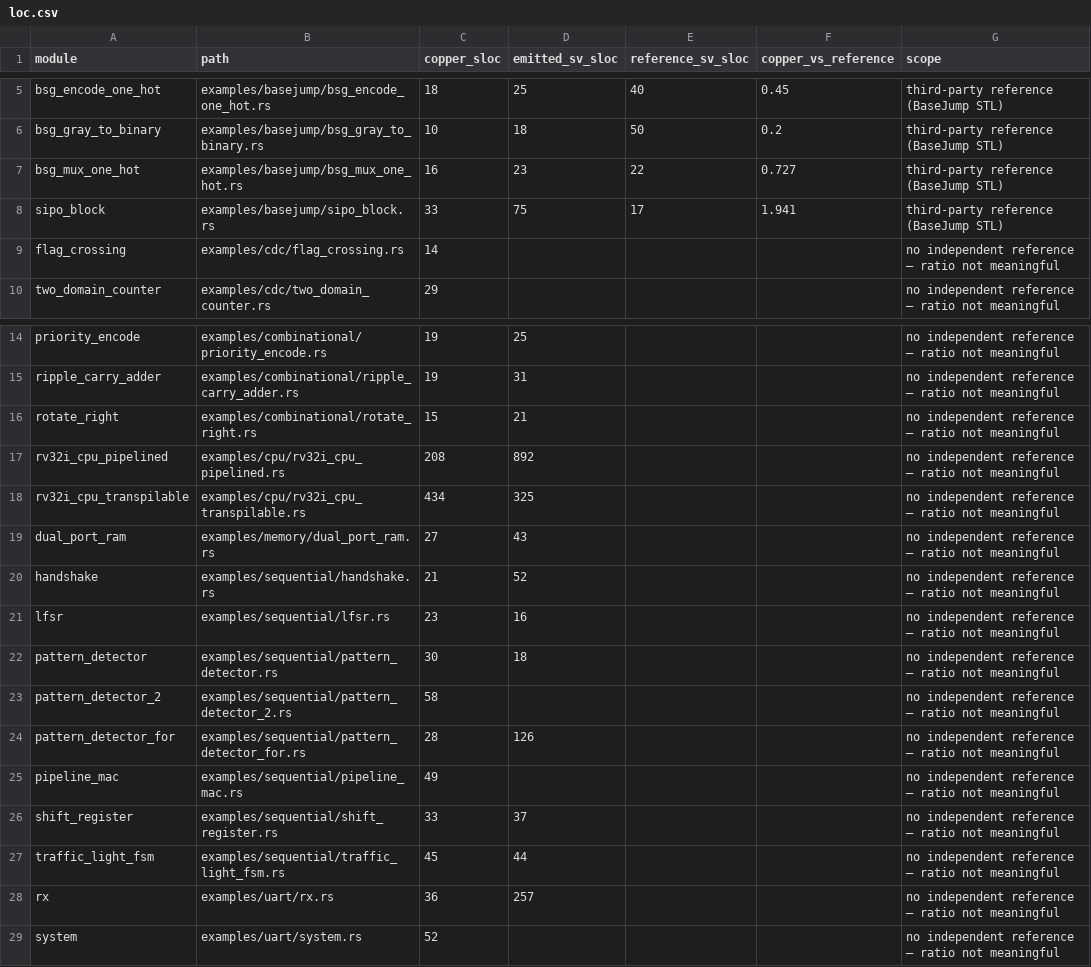
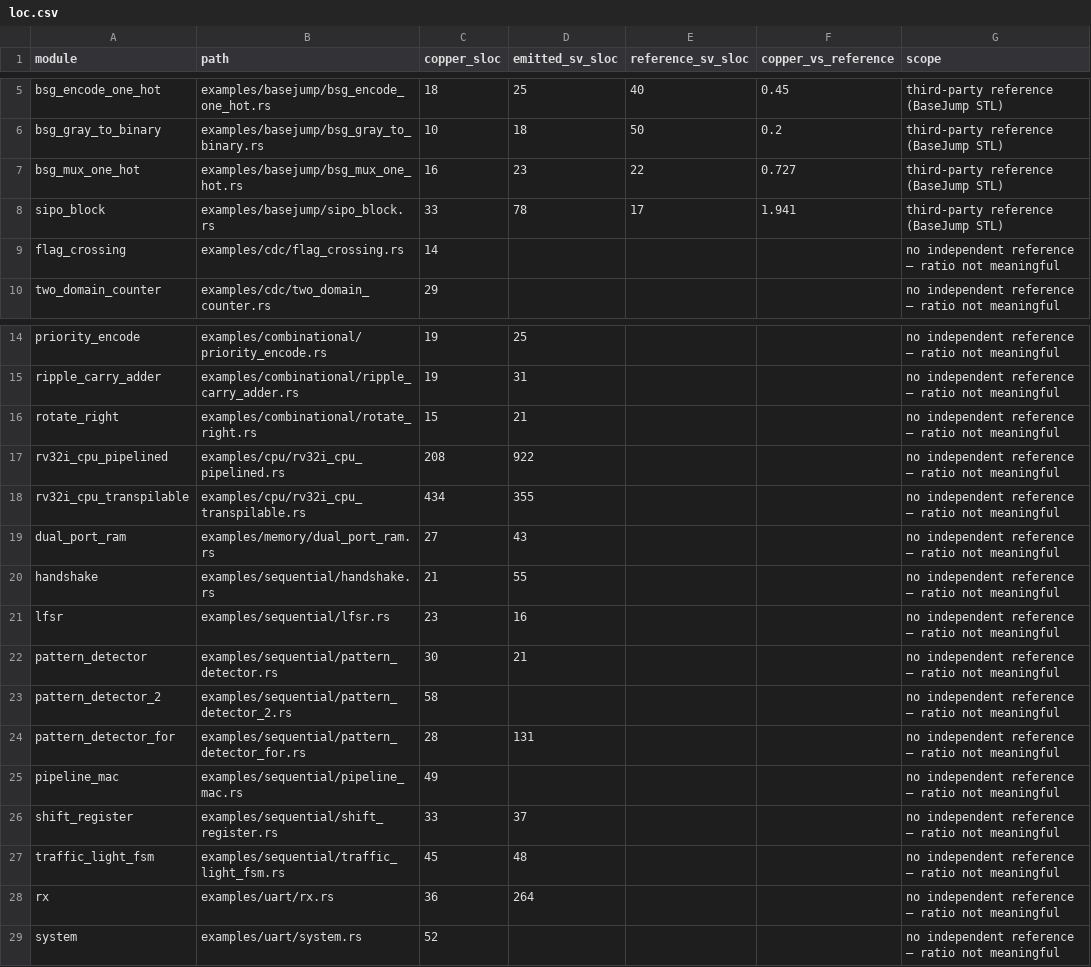
Before and after one commit to samdreu/rudl2, a CSV file: paper/stats/passA/loc.csv (was paper/stats/loc.csv), drawn as a sheet; only a part is shown, gaps mark what is left out.

```diff
--- a/paper/stats/loc.csv
+++ b/paper/stats/passA/loc.csv
@@ -7,3 +7,3 @@ bsg_gray_to_binary,examples/basejump/bsg_gray_to_binary.rs,10,18,50,0.2,third-pa
 bsg_mux_one_hot,examples/basejump/bsg_mux_one_hot.rs,16,23,22,0.727,third-party reference (BaseJump STL)
-sipo_block,examples/basejump/sipo_block.rs,33,75,17,1.941,third-party reference (BaseJump STL)
+sipo_block,examples/basejump/sipo_block.rs,33,78,17,1.941,third-party reference (BaseJump STL)
 flag_crossing,examples/cdc/flag_crossing.rs,14,,,,no independent reference — ratio not meaningful
@@ -16,14 +16,14 @@ ripple_carry_adder,examples/combinational/ripple_carry_adder.rs,19,31,,,no indep
 rotate_right,examples/combinational/rotate_right.rs,15,21,,,no independent reference — ratio not meaningful
-rv32i_cpu_pipelined,examples/cpu/rv32i_cpu_pipelined.rs,208,892,,,no independent reference — ratio not meaningful
-rv32i_cpu_transpilable,examples/cpu/rv32i_cpu_transpilable.rs,434,325,,,no independent reference — ratio not meaningful
+rv32i_cpu_pipelined,examples/cpu/rv32i_cpu_pipelined.rs,208,922,,,no independent reference — ratio not meaningful
+rv32i_cpu_transpilable,examples/cpu/rv32i_cpu_transpilable.rs,434,355,,,no independent reference — ratio not meaningful
 dual_port_ram,examples/memory/dual_port_ram.rs,27,43,,,no independent reference — ratio not meaningful
-handshake,examples/sequential/handshake.rs,21,52,,,no independent reference — ratio not meaningful
+handshake,examples/sequential/handshake.rs,21,55,,,no independent reference — ratio not meaningful
 lfsr,examples/sequential/lfsr.rs,23,16,,,no independent reference — ratio not meaningful
-pattern_detector,examples/sequential/pattern_detector.rs,30,18,,,no independent reference — ratio not meaningful
+pattern_detector,examples/sequential/pattern_detector.rs,30,21,,,no independent reference — ratio not meaningful
 pattern_detector_2,examples/sequential/pattern_detector_2.rs,58,,,,no independent reference — ratio not meaningful
-pattern_detector_for,examples/sequential/pattern_detector_for.rs,28,126,,,no independent reference — ratio not meaningful
+pattern_detector_for,examples/sequential/pattern_detector_for.rs,28,131,,,no independent reference — ratio not meaningful
 pipeline_mac,examples/sequential/pipeline_mac.rs,49,,,,no independent reference — ratio not meaningful
 shift_register,examples/sequential/shift_register.rs,33,37,,,no independent reference — ratio not meaningful
-traffic_light_fsm,examples/sequential/traffic_light_fsm.rs,45,44,,,no independent reference — ratio not meaningful
-rx,examples/uart/rx.rs,36,257,,,no independent reference — ratio not meaningful
+traffic_light_fsm,examples/sequential/traffic_light_fsm.rs,45,48,,,no independent reference — ratio not meaningful
+rx,examples/uart/rx.rs,36,264,,,no independent reference — ratio not meaningful
 system,examples/uart/system.rs,52,,,,no independent reference — ratio not meaningful
```
Also changed, not shown: paper/stats/analysis.csv, paper/stats/perf.csv, 10 other files.
